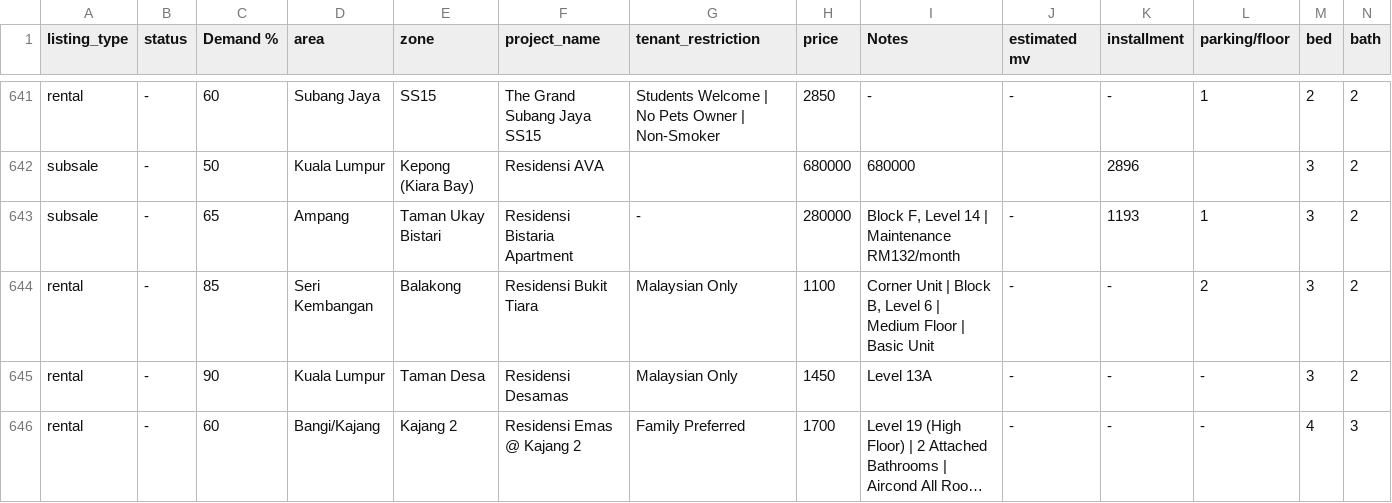
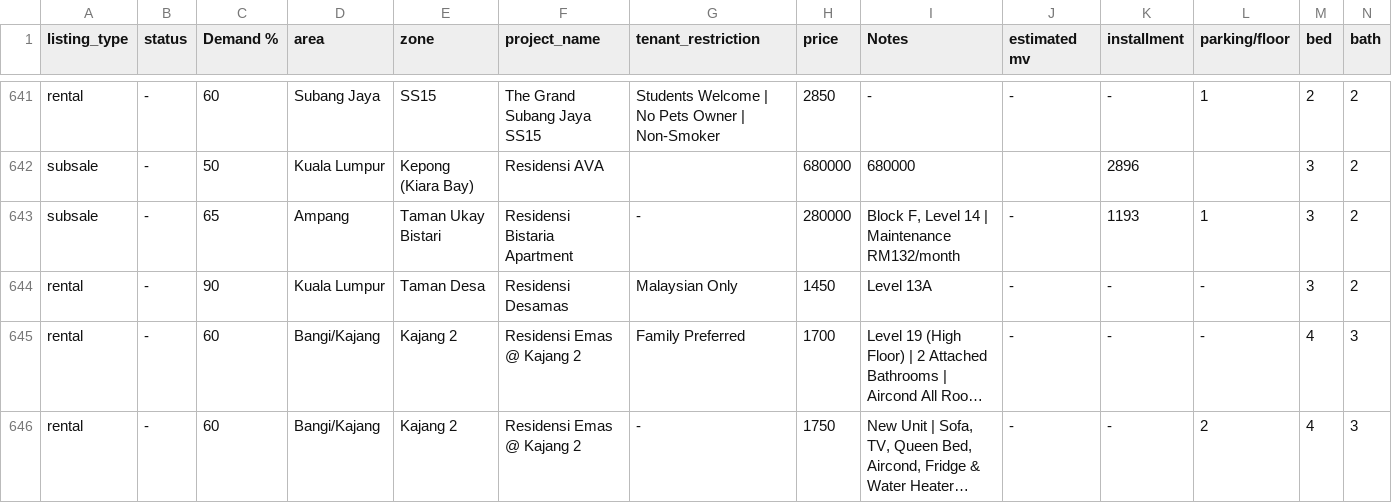
Before and after one commit to mahandanz/haniproperties, a CSV file: listings.csv, drawn as a sheet; only a part is shown, gaps mark what is left out; the shorter side is filled out with more unchanged rows; long unchanged cells end in …; rows hold the shown columns only; the diff names each change by its address in the sheet, - before the commit and + after, or states it on an @@ line.

```diff
--- a/listings.csv
+++ b/listings.csv
-row 644: rental | - | 85 | Seri Kembangan | Balakong | Residensi Bukit Tiara | Malaysian Only | 1100 | Corner Unit | Block B, Level 6 | Medium Floor | Basic Unit | - | - | 2 | 3 | 2
```
Also changed, not shown: 2 other files.
